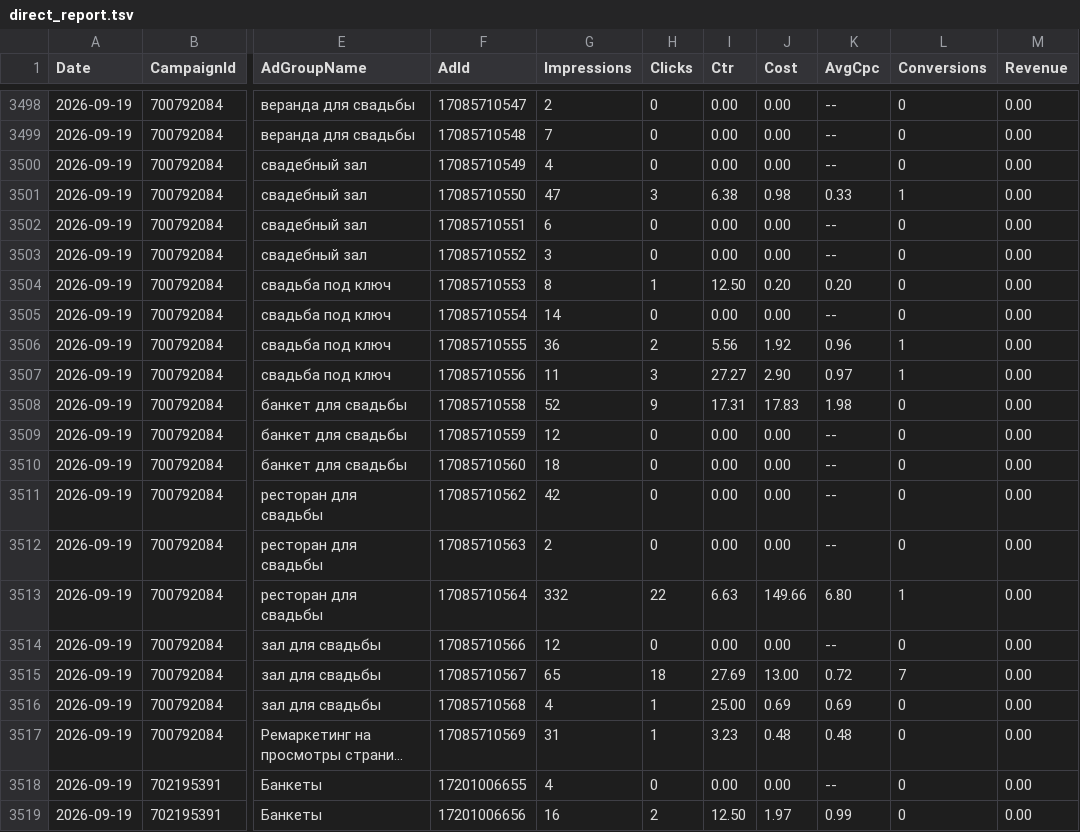
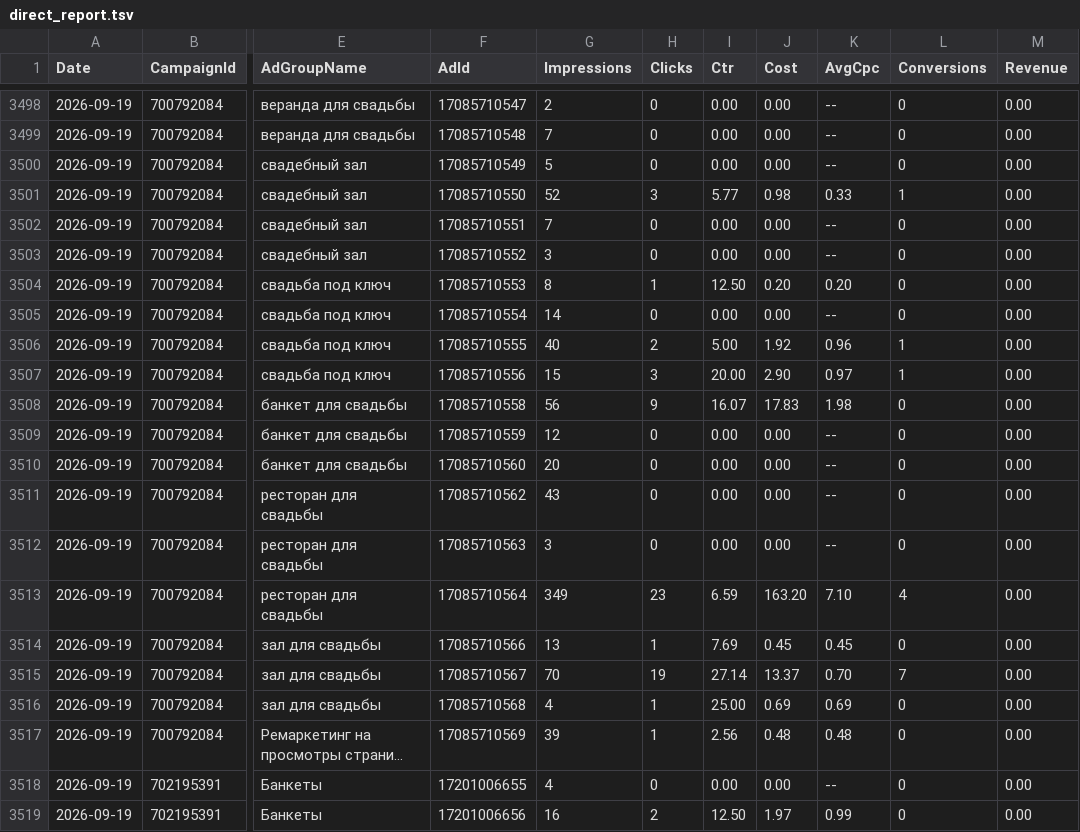
Before and after one commit to Alex19011901/advertising-control-pages, a TSV file: data/direct_report.tsv, drawn as a sheet; only a part is shown, gaps mark what is left out; long unchanged cells end in …; the diff covers the shown part only; the diff names each change by its address in the sheet, - before the commit and + after, or states it on an @@ line.

```diff
--- a/data/direct_report.tsv
+++ b/data/direct_report.tsv
-G3500 (Impressions): 4
+G3500 (Impressions): 5
-G3501 (Impressions): 47
+G3501 (Impressions): 52
-I3501 (Ctr): 6.38
+I3501 (Ctr): 5.77
-G3502 (Impressions): 6
+G3502 (Impressions): 7
-G3506 (Impressions): 36
+G3506 (Impressions): 40
-I3506 (Ctr): 5.56
+I3506 (Ctr): 5.00
-G3507 (Impressions): 11
+G3507 (Impressions): 15
-I3507 (Ctr): 27.27
+I3507 (Ctr): 20.00
-G3508 (Impressions): 52
+G3508 (Impressions): 56
-I3508 (Ctr): 17.31
+I3508 (Ctr): 16.07
-G3510 (Impressions): 18
+G3510 (Impressions): 20
-G3511 (Impressions): 42
+G3511 (Impressions): 43
-G3512 (Impressions): 2
+G3512 (Impressions): 3
-G3513 (Impressions): 332
+G3513 (Impressions): 349
-H3513 (Clicks): 22
+H3513 (Clicks): 23
-I3513 (Ctr): 6.63
+I3513 (Ctr): 6.59
-J3513 (Cost): 149.66
+J3513 (Cost): 163.20
-K3513 (AvgCpc): 6.80
+K3513 (AvgCpc): 7.10
-L3513 (Conversions): 1
+L3513 (Conversions): 4
-G3514 (Impressions): 12
+G3514 (Impressions): 13
-H3514 (Clicks): 0
+H3514 (Clicks): 1
-I3514 (Ctr): 0.00
+I3514 (Ctr): 7.69
-J3514 (Cost): 0.00
+J3514 (Cost): 0.45
-K3514 (AvgCpc): --
+K3514 (AvgCpc): 0.45
-G3515 (Impressions): 65
+G3515 (Impressions): 70
-H3515 (Clicks): 18
+H3515 (Clicks): 19
-I3515 (Ctr): 27.69
+I3515 (Ctr): 27.14
-J3515 (Cost): 13.00
+J3515 (Cost): 13.37
-K3515 (AvgCpc): 0.72
+K3515 (AvgCpc): 0.70
-G3517 (Impressions): 31
+G3517 (Impressions): 39
-I3517 (Ctr): 3.23
+I3517 (Ctr): 2.56
```
Also changed, not shown: 85 edited cells elsewhere in this file, 4 other files.
